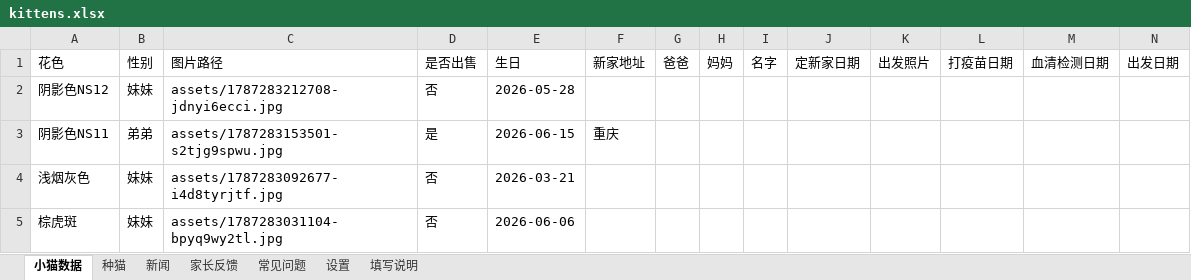
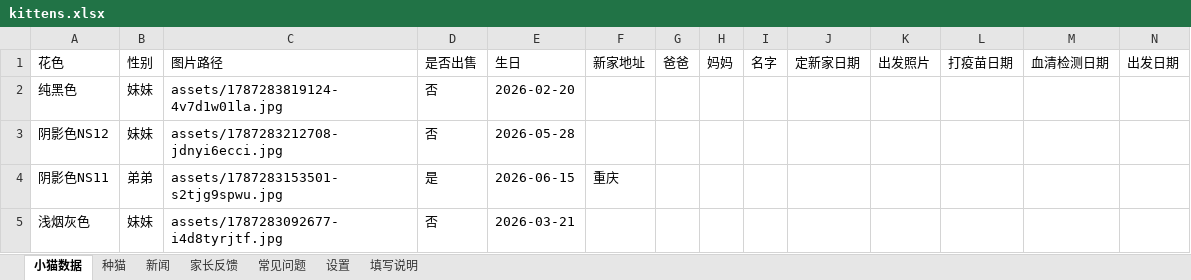
Before and after one commit to kuenmaoshe/kuenmaoshe.github.io, an Excel workbook: data/kittens.xlsx, sheet 小猫数据, drawn as a sheet; only a part is shown; the shorter side is filled out with more unchanged rows; values as stored, in another font and other column widths than the file's, no borders; rows hold the shown columns only; the diff names each change by its address in the sheet, - before the commit and + after, or states it on an @@ line.

```diff
--- a/data/kittens.xlsx (sheet 小猫数据)
+++ b/data/kittens.xlsx (sheet 小猫数据)
+row 2: 纯黑色 | 妹妹 | assets/1787283819124-4v7d1w01la.jpg | 否 | 2026-02-20
```
Also changed, not shown: 3 other files.
